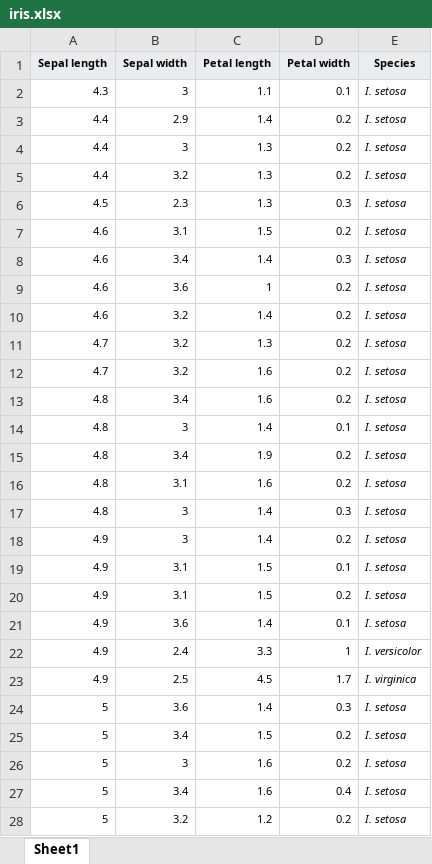
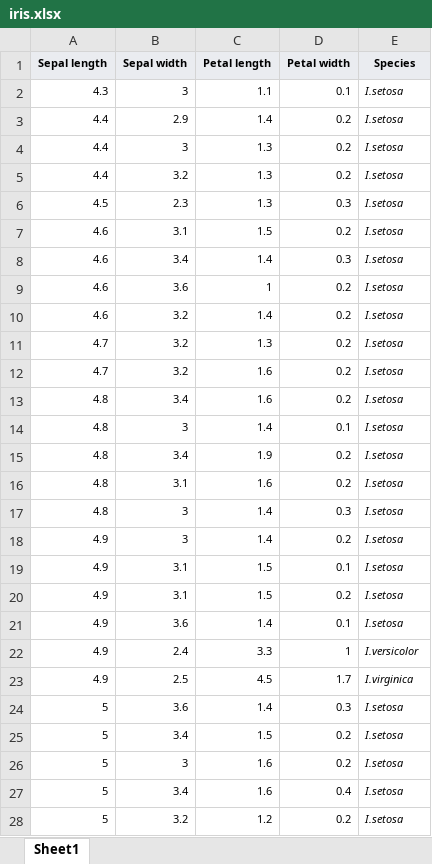
Before and after one commit to k821209/biostatistics, an Excel workbook: file_170904/iris.xlsx, sheet Sheet1, drawn as a sheet; only a part is shown; values as stored, in another font and other column widths than the file's, no borders; the diff covers the shown part only; the diff names each change by its address in the sheet, - before the commit and + after, or states it on an @@ line.

```diff
--- a/file_170904/iris.xlsx (sheet Sheet1)
+++ b/file_170904/iris.xlsx (sheet Sheet1)
-E2:E21 (Species): I. setosa
+E2:E21 (Species): I.setosa
-E22 (Species): I. versicolor
+E22 (Species): I.versicolor
-E23 (Species): I. virginica
+E23 (Species): I.virginica
-E24:E28 (Species): I. setosa
+E24:E28 (Species): I.setosa
```
Also changed, not shown: 122 edited cells elsewhere in this sheet, 3 other files.
